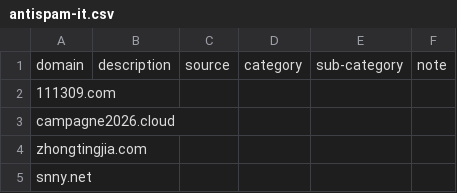
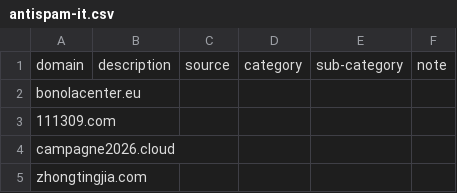
Before and after one commit to marco-acorte/antispam-it, a CSV file: antispam-it.csv, drawn as a sheet; only a part is shown; the shorter side is filled out with more unchanged rows.

```diff
--- a/antispam-it.csv
+++ b/antispam-it.csv
@@ -1,2 +1,3 @@
 domain,description,source,category,sub-category,note
+bonolacenter.eu, , , , ,
 111309.com, , , , ,
```
Also changed, not shown: 9 other files.
